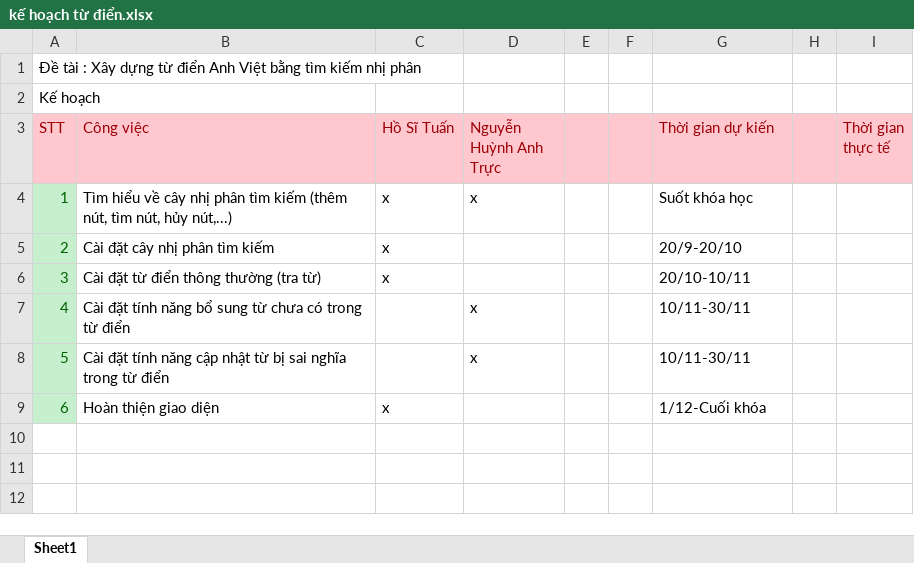
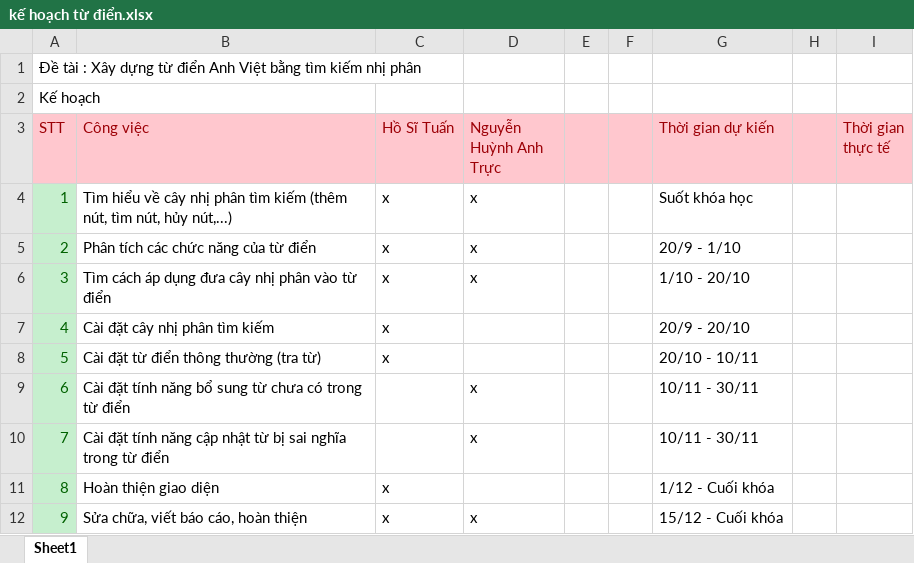
Before and after one commit to hosituan/tudien, an Excel workbook: kế hoạch từ điển.xlsx, sheet Sheet1, drawn as a sheet; values as stored, in another font and other column widths than the file's, no borders; addresses are those after the commit; the diff names each change by its address in the sheet, - before the commit and + after, or states it on an @@ line.

Commit message:
Add files via upload

```diff
--- a/kế hoạch từ điển.xlsx (sheet Sheet1)
+++ b/kế hoạch từ điển.xlsx (sheet Sheet1)
+row 5: 2 | Phân tích các chức năng của từ điển | x | x |  |  | 20/9 - 1/10
+row 6: 3 | Tìm cách áp dụng đưa cây nhị phân vào từ điển | x | x |  |  | 1/10 - 20/10
@@ column A (STT) renumbered between rows 7 and 11 @@
-G7 (Thời gian dự kiến): 20/9-20/10
+G7 (Thời gian dự kiến): 20/9 - 20/10
-G8 (Thời gian dự kiến): 20/10-10/11
+G8 (Thời gian dự kiến): 20/10 - 10/11
-G9:G10 (Thời gian dự kiến): 10/11-30/11
+G9:G10 (Thời gian dự kiến): 10/11 - 30/11
-G11 (Thời gian dự kiến): 1/12-Cuối khóa
+G11 (Thời gian dự kiến): 1/12 - Cuối khóa
+row 12: 9 | Sửa chữa, viết báo cáo, hoàn thiện | x | x |  |  | 15/12 - Cuối khóa
```
